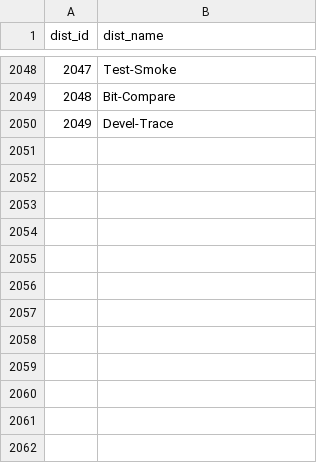
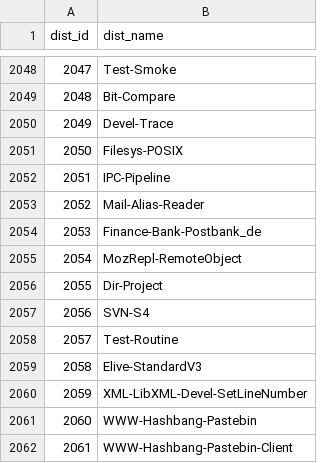
Before and after one commit to madsen/cpan-once-a-week-data, a CSV file: dists.csv, drawn as a sheet; only a part is shown, gaps mark what is left out; the diff names each change by its address in the sheet, - before the commit and + after, or states it on an @@ line.

```diff
--- a/dists.csv
+++ b/dists.csv
+row 2051: 2050 | Filesys-POSIX
+row 2052: 2051 | IPC-Pipeline
+row 2053: 2052 | Mail-Alias-Reader
+row 2054: 2053 | Finance-Bank-Postbank_de
+row 2055: 2054 | MozRepl-RemoteObject
+row 2056: 2055 | Dir-Project
+row 2057: 2056 | SVN-S4
+row 2058: 2057 | Test-Routine
+row 2059: 2058 | Elive-StandardV3
+row 2060: 2059 | XML-LibXML-Devel-SetLineNumber
+row 2061: 2060 | WWW-Hashbang-Pastebin
+row 2062: 2061 | WWW-Hashbang-Pastebin-Client
```
Also changed, not shown: authors.csv, releases.csv.
